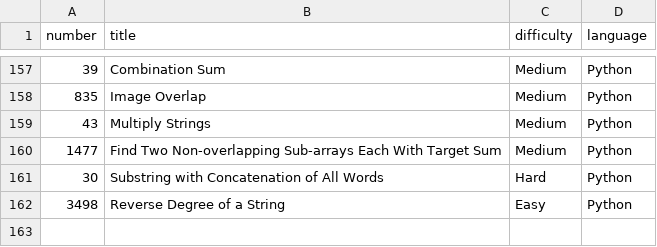
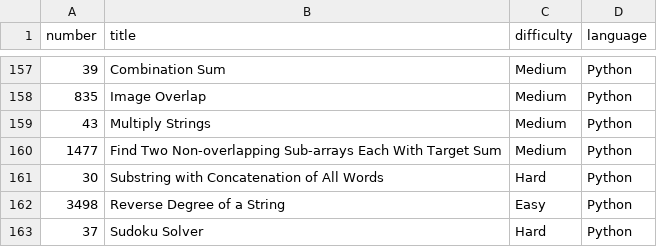
Before and after one commit to Hari-preetham-B/LEET_CODE, a CSV file: problems.csv, drawn as a sheet; only a part is shown, gaps mark what is left out; the diff names each change by its address in the sheet, - before the commit and + after, or states it on an @@ line.

Commit message:
Add Sudoku Solver problem to problems.csv

```diff
--- a/problems.csv
+++ b/problems.csv
+row 163: 37 | Sudoku Solver | Hard | Python
```
